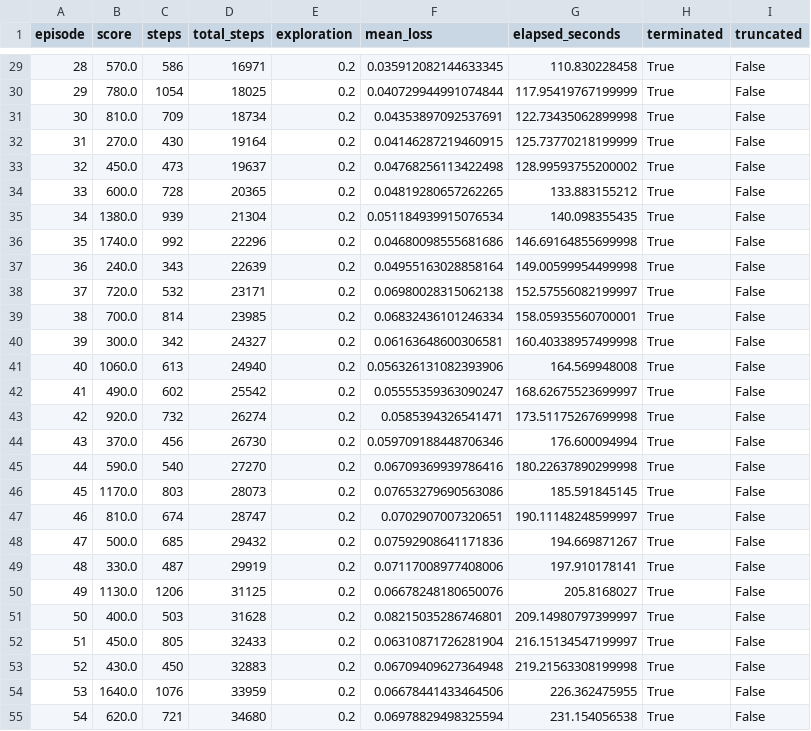
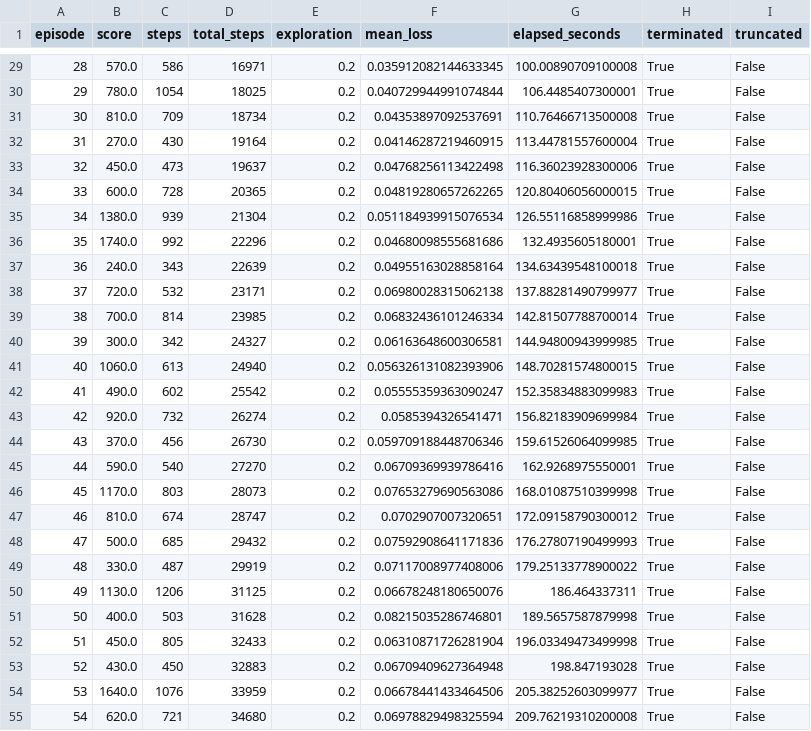
Before and after one commit to greycatallen/Assignment-2, a CSV file: results/training.csv, drawn as a sheet; only a part is shown, gaps mark what is left out; the diff covers the shown part only.

```diff
--- a/results/training.csv
+++ b/results/training.csv
@@ -29,27 +29,27 @@ episode,score,steps,total_steps,exploration,mean_loss,elapsed_seconds,terminated
-28,570.0,586,16971,0.2,0.035912082144633345,110.830228458,True,False
-29,780.0,1054,18025,0.2,0.040729944991074844,117.95419767199999,True,False
-30,810.0,709,18734,0.2,0.04353897092537691,122.73435062899998,True,False
-31,270.0,430,19164,0.2,0.04146287219460915,125.73770218199999,True,False
-32,450.0,473,19637,0.2,0.04768256113422498,128.99593755200002,True,False
-33,600.0,728,20365,0.2,0.04819280657262265,133.883155212,True,False
-34,1380.0,939,21304,0.2,0.051184939915076534,140.098355435,True,False
-35,1740.0,992,22296,0.2,0.04680098555681686,146.69164855699998,True,False
-36,240.0,343,22639,0.2,0.04955163028858164,149.00599954499998,True,False
-37,720.0,532,23171,0.2,0.06980028315062138,152.57556082199997,True,False
-38,700.0,814,23985,0.2,0.06832436101246334,158.05935560700001,True,False
-39,300.0,342,24327,0.2,0.06163648600306581,160.40338957499998,True,False
-40,1060.0,613,24940,0.2,0.056326131082393906,164.569948008,True,False
-41,490.0,602,25542,0.2,0.05555359363090247,168.62675523699997,True,False
-42,920.0,732,26274,0.2,0.0585394326541471,173.51175267699998,True,False
-43,370.0,456,26730,0.2,0.059709188448706346,176.600094994,True,False
-44,590.0,540,27270,0.2,0.06709369939786416,180.22637890299998,True,False
-45,1170.0,803,28073,0.2,0.07653279690563086,185.591845145,True,False
-46,810.0,674,28747,0.2,0.0702907007320651,190.11148248599997,True,False
-47,500.0,685,29432,0.2,0.07592908641171836,194.669871267,True,False
-48,330.0,487,29919,0.2,0.07117008977408006,197.910178141,True,False
-49,1130.0,1206,31125,0.2,0.06678248180650076,205.8168027,True,False
-50,400.0,503,31628,0.2,0.08215035286746801,209.14980797399997,True,False
-51,450.0,805,32433,0.2,0.06310871726281904,216.15134547199997,True,False
-52,430.0,450,32883,0.2,0.06709409627364948,219.21563308199998,True,False
-53,1640.0,1076,33959,0.2,0.06678441433464506,226.362475955,True,False
-54,620.0,721,34680,0.2,0.06978829498325594,231.154056538,True,False
+28,570.0,586,16971,0.2,0.035912082144633345,100.00890709100008,True,False
+29,780.0,1054,18025,0.2,0.040729944991074844,106.4485407300001,True,False
+30,810.0,709,18734,0.2,0.04353897092537691,110.76466713500008,True,False
+31,270.0,430,19164,0.2,0.04146287219460915,113.44781557600004,True,False
+32,450.0,473,19637,0.2,0.04768256113422498,116.36023928300006,True,False
+33,600.0,728,20365,0.2,0.04819280657262265,120.80406056000015,True,False
+34,1380.0,939,21304,0.2,0.051184939915076534,126.55116858999986,True,False
+35,1740.0,992,22296,0.2,0.04680098555681686,132.4935605180001,True,False
+36,240.0,343,22639,0.2,0.04955163028858164,134.63439548100018,True,False
+37,720.0,532,23171,0.2,0.06980028315062138,137.88281490799977,True,False
+38,700.0,814,23985,0.2,0.06832436101246334,142.81507788700014,True,False
+39,300.0,342,24327,0.2,0.06163648600306581,144.94800943999985,True,False
+40,1060.0,613,24940,0.2,0.056326131082393906,148.70281574800015,True,False
+41,490.0,602,25542,0.2,0.05555359363090247,152.35834883099983,True,False
+42,920.0,732,26274,0.2,0.0585394326541471,156.82183909699984,True,False
+43,370.0,456,26730,0.2,0.059709188448706346,159.61526064099985,True,False
+44,590.0,540,27270,0.2,0.06709369939786416,162.9268975550001,True,False
+45,1170.0,803,28073,0.2,0.07653279690563086,168.01087510399998,True,False
+46,810.0,674,28747,0.2,0.0702907007320651,172.09158790300012,True,False
+47,500.0,685,29432,0.2,0.07592908641171836,176.27807190499993,True,False
+48,330.0,487,29919,0.2,0.07117008977408006,179.25133778900022,True,False
+49,1130.0,1206,31125,0.2,0.06678248180650076,186.464337311,True,False
+50,400.0,503,31628,0.2,0.08215035286746801,189.5657587879998,True,False
+51,450.0,805,32433,0.2,0.06310871726281904,196.03349473499998,True,False
+52,430.0,450,32883,0.2,0.06709409627364948,198.847193028,True,False
+53,1640.0,1076,33959,0.2,0.06678441433464506,205.38252603099977,True,False
+54,620.0,721,34680,0.2,0.06978829498325594,209.76219310200008,True,False
```
Also changed, not shown: 73 edited cells elsewhere in this file, 3 other files.
